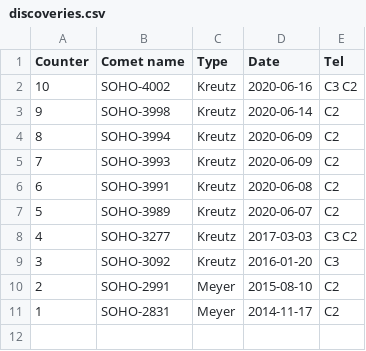
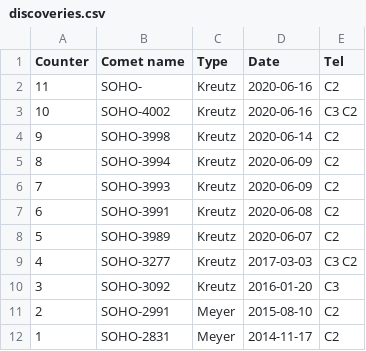
Before and after one commit to mbiesiad/discoveries-biesiada, a CSV file: table/discoveries.csv, drawn as a sheet; the diff names each change by its address in the sheet, - before the commit and + after, or states it on an @@ line.

Commit message:
Update discoveries.csv
Added nr.11

```diff
--- a/table/discoveries.csv
+++ b/table/discoveries.csv
+row 2: 11 | SOHO- | Kreutz | 2020-06-16 | C2
```
